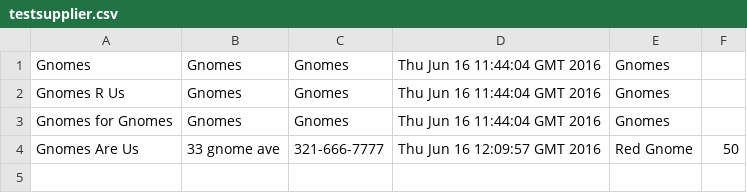
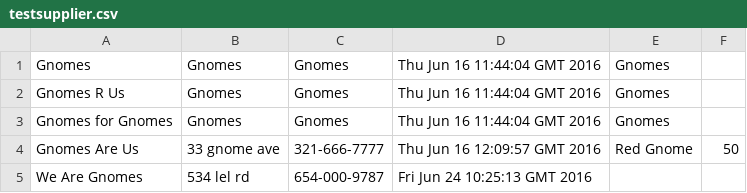
Before and after one commit to NicolasOlvirri/NBGardens, a CSV file: src/testsupplier.csv, drawn as a sheet; the diff names each change by its address in the sheet, - before the commit and + after, or states it on an @@ line.

```diff
--- a/src/testsupplier.csv
+++ b/src/testsupplier.csv
+row 5: We Are Gnomes | 534 lel rd | 654-000-9787 | Fri Jun 24 10:25:13 GMT 2016
```
Also changed, not shown: out/production/Prog1/test.csv, out/production/Prog1/testsupplier.csv, 44 other files.
